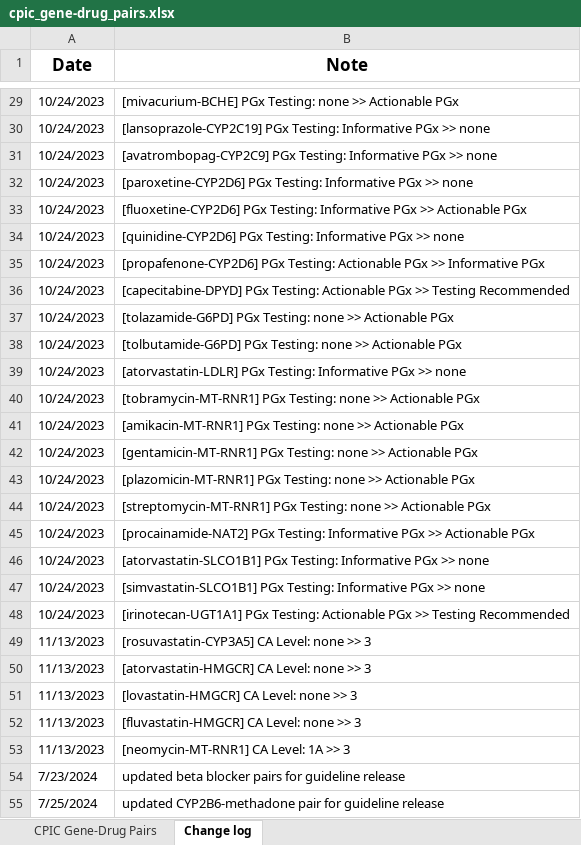
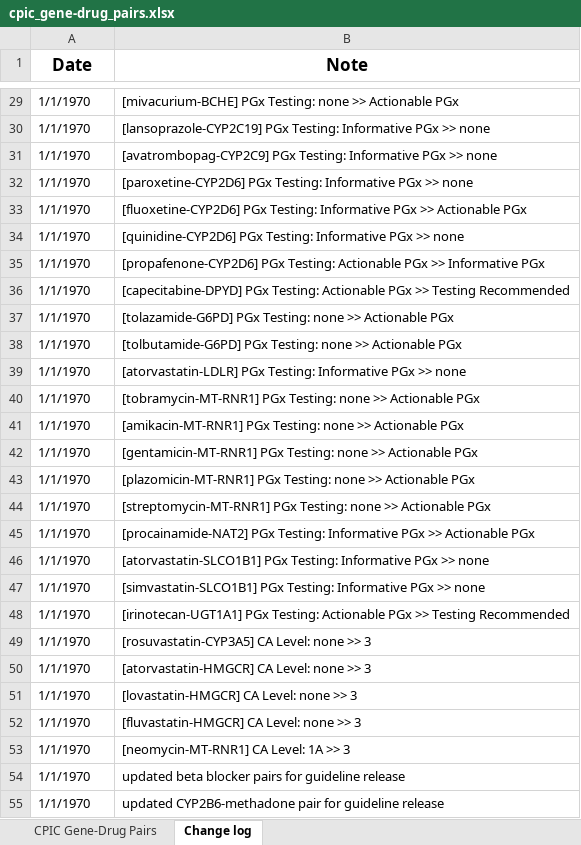
Before and after one commit to Shr3y4sm/PharmaGuard_NullPoint, an Excel workbook: data/cpic_gene-drug_pairs.xlsx, sheet Change log, drawn as a sheet; only a part is shown, gaps mark what is left out; values as stored, in another font and other column widths than the file's, no borders; the diff covers the shown part only; the diff names each change by its address in the sheet, - before the commit and + after, or states it on an @@ line.

```diff
--- a/data/cpic_gene-drug_pairs.xlsx (sheet Change log)
+++ b/data/cpic_gene-drug_pairs.xlsx (sheet Change log)
-A29:A48 (Date): 10/24/2023
+A29:A48 (Date): 1/1/1970
-A49:A53 (Date): 11/13/2023
+A49:A53 (Date): 1/1/1970
-A54 (Date): 7/23/2024
+A54 (Date): 1/1/1970
-A55 (Date): 7/25/2024
+A55 (Date): 1/1/1970
```
Also changed, not shown: 29 edited cells elsewhere in this sheet, 4 other files.
